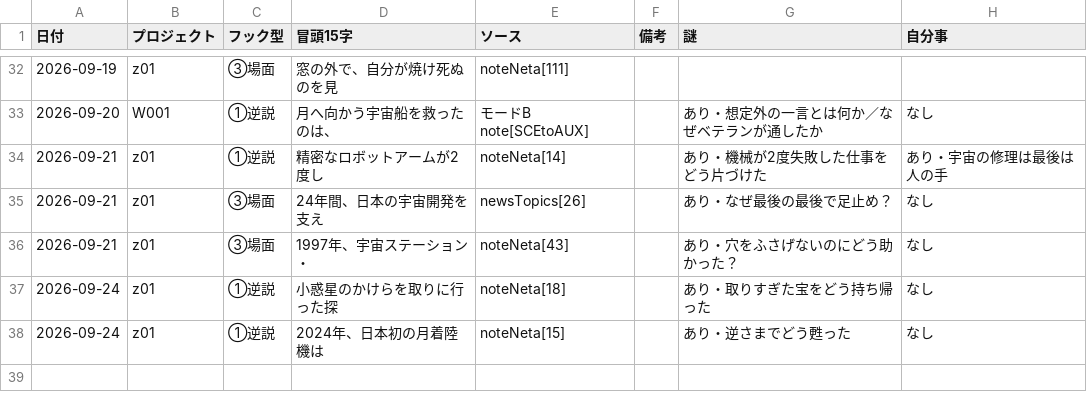
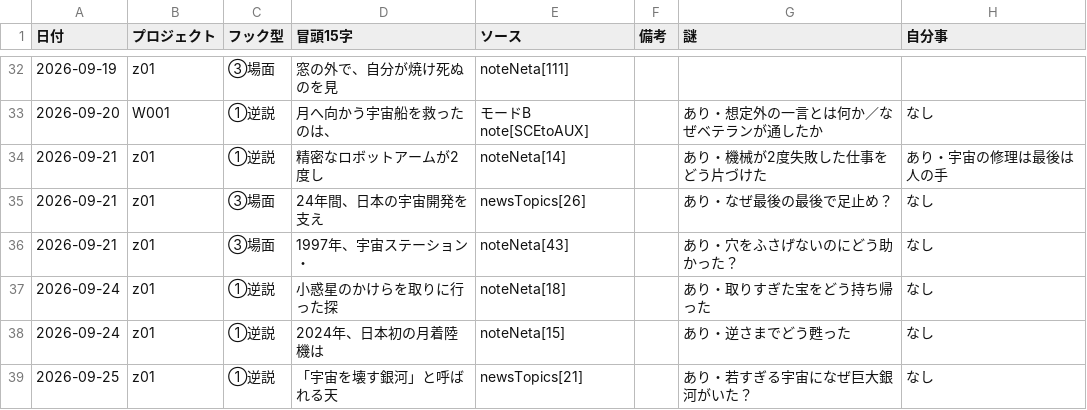
Before and after one commit to useakat/xClaude, a CSV file: logs/hook_records.csv, drawn as a sheet; only a part is shown, gaps mark what is left out; the diff names each change by its address in the sheet, - before the commit and + after, or states it on an @@ line.

```diff
--- a/logs/hook_records.csv
+++ b/logs/hook_records.csv
+row 39: 2026-09-25 | z01 | ①逆説 | 「宇宙を壊す銀河」と呼ばれる天 | newsTopics[21] |  | あり・若すぎる宇宙になぜ巨大銀河がいた？ | なし
```
